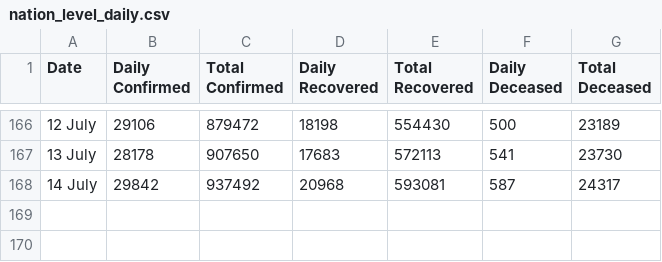
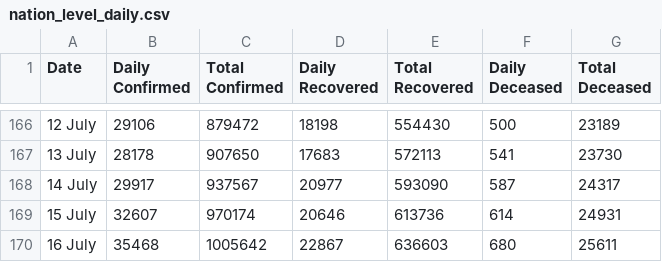
Before and after one commit to Sambhawam07/India-covid19-datasets, a CSV file: nation_level_daily.csv, drawn as a sheet; only a part is shown, gaps mark what is left out.

```diff
--- a/nation_level_daily.csv
+++ b/nation_level_daily.csv
@@ -167,2 +167,4 @@ Date,Daily Confirmed,Total Confirmed,Daily Recovered,Total Recovered,Daily Decea
 13 July ,28178,907650,17683,572113,541,23730
-14 July ,29842,937492,20968,593081,587,24317
+14 July ,29917,937567,20977,593090,587,24317
+15 July ,32607,970174,20646,613736,614,24931
+16 July ,35468,1005642,22867,636603,680,25611
```
Also changed, not shown: ICMR_tests_day_wise.csv, complete_data.csv, 6 other files.
